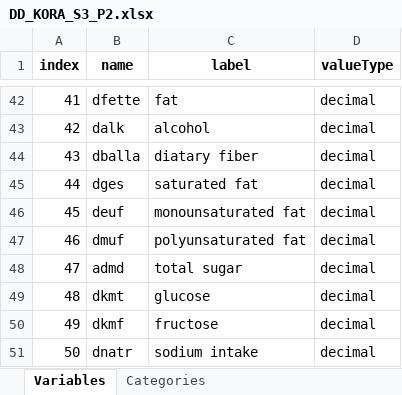
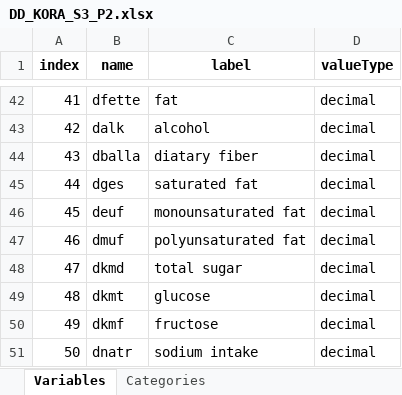
Before and after one commit to nfdi4health/use-cases-harmonisation, an Excel workbook: rmonize/data_dictionary/DD_KORA_S3_P2.xlsx, sheet Variables, drawn as a sheet; only a part is shown, gaps mark what is left out; values as stored, in another font and other column widths than the file's, no borders; the diff names each change by its address in the sheet, - before the commit and + after, or states it on an @@ line.

Commit message:
changes to dataschema: Immigration variable labelling now 0 = no, 1 = yes adjustments in DD and DPE for variable input of dkmd instead of admd (acc. to Mrs Schneider)

```diff
--- a/rmonize/data_dictionary/DD_KORA_S3_P2.xlsx (sheet Variables)
+++ b/rmonize/data_dictionary/DD_KORA_S3_P2.xlsx (sheet Variables)
-B48 (name): admd
+B48 (name): dkmd
```
Also changed, not shown: rmonize/data_proc_elem/DPE_KORA_S3_P2.xlsx, rmonize/data_schema/Dataschema_P2.xlsx.
